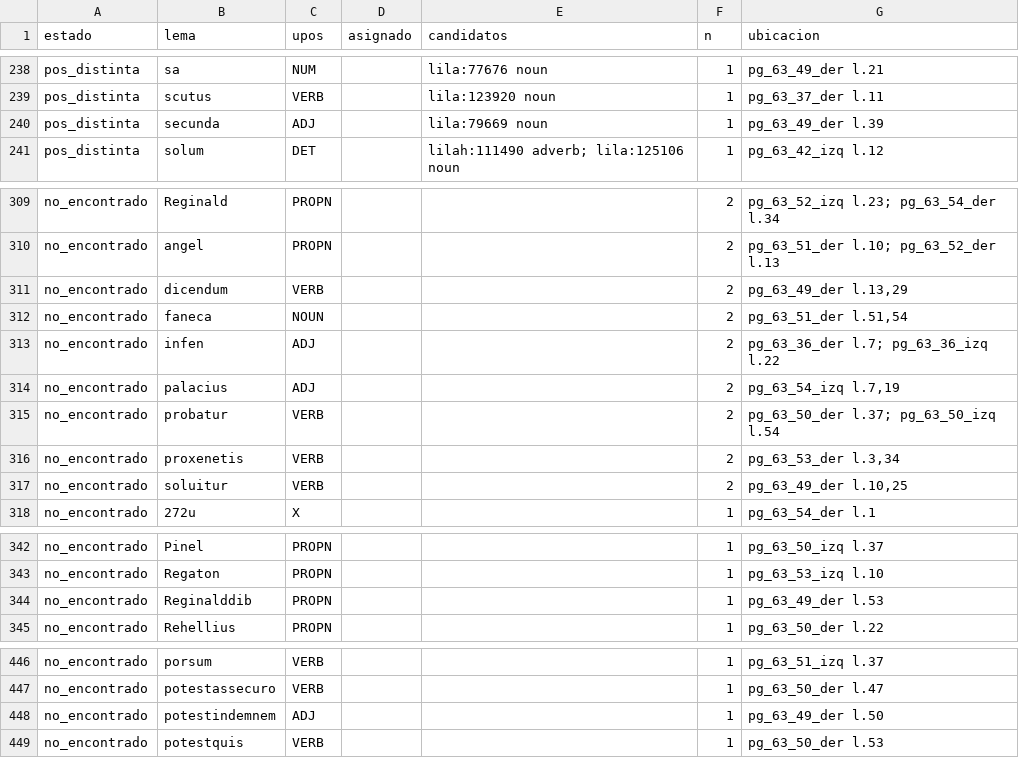
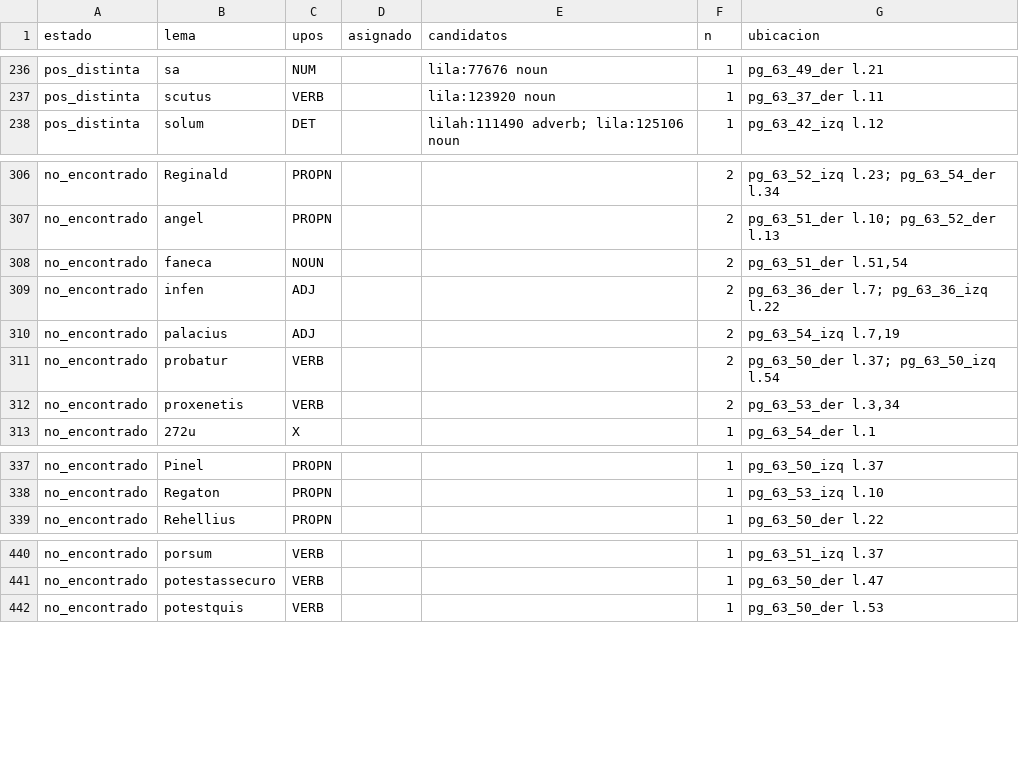
Before and after one commit to afvial/onate, a TSV file: lila/pendientes.tsv, drawn as a sheet; only a part is shown, gaps mark what is left out; the diff covers the shown part only.

```diff
--- a/lila/pendientes.tsv
+++ b/lila/pendientes.tsv
@@ -239,3 +237,2 @@ pos_distinta	sa	NUM		lila:77676 noun	1	pg_63_49_der l.21
 pos_distinta	scutus	VERB		lila:123920 noun	1	pg_63_37_der l.11
-pos_distinta	secunda	ADJ		lila:79669 noun	1	pg_63_49_der l.39
 pos_distinta	solum	DET		lilah:111490 adverb; lila:125106 noun	1	pg_63_42_izq l.12
@@ -310,3 +307,2 @@ no_encontrado	Reginald	PROPN			2	pg_63_52_izq l.23; pg_63_54_der l.34
 no_encontrado	angel	PROPN			2	pg_63_51_der l.10; pg_63_52_der l.13
-no_encontrado	dicendum	VERB			2	pg_63_49_der l.13,29
 no_encontrado	faneca	NOUN			2	pg_63_51_der l.51,54
@@ -316,3 +312,2 @@ no_encontrado	probatur	VERB			2	pg_63_50_der l.37; pg_63_50_izq l.54
 no_encontrado	proxenetis	VERB			2	pg_63_53_der l.3,34
-no_encontrado	soluitur	VERB			2	pg_63_49_der l.10,25
 no_encontrado	272u	X			1	pg_63_54_der l.1
@@ -343,3 +338,2 @@ no_encontrado	Pinel	PROPN			1	pg_63_50_izq l.37
 no_encontrado	Regaton	PROPN			1	pg_63_53_izq l.10
-no_encontrado	Reginalddib	PROPN			1	pg_63_49_der l.53
 no_encontrado	Rehellius	PROPN			1	pg_63_50_der l.22
@@ -447,3 +441,2 @@ no_encontrado	porsum	VERB			1	pg_63_51_izq l.37
 no_encontrado	potestassecuro	VERB			1	pg_63_50_der l.47
-no_encontrado	potestindemnem	ADJ			1	pg_63_49_der l.50
 no_encontrado	potestquis	VERB			1	pg_63_50_der l.53
```
Also changed, not shown: 2 added rows, 5 removed rows and 6 edited cells elsewhere in this file, lila/paginas/pg_63_49_der.tsv, 10 other files.
